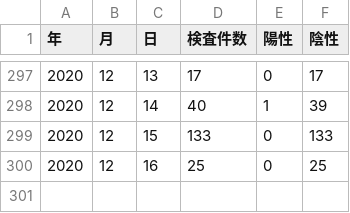
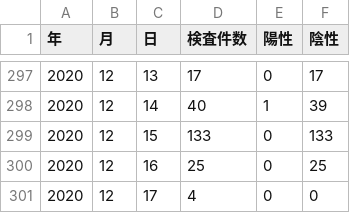
Before and after one commit to tottori-covid19/dataset, a CSV file: tottori/inspection.csv, drawn as a sheet; only a part is shown, gaps mark what is left out; the diff names each change by its address in the sheet, - before the commit and + after, or states it on an @@ line.

Commit message:
update-data

```diff
--- a/tottori/inspection.csv
+++ b/tottori/inspection.csv
+row 301: 2020 | 12 | 17 | 4 | 0 | 0
```
